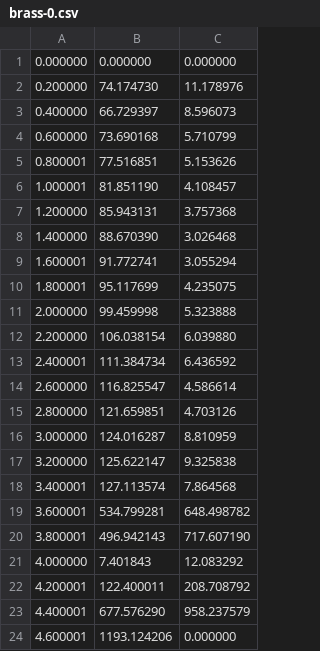
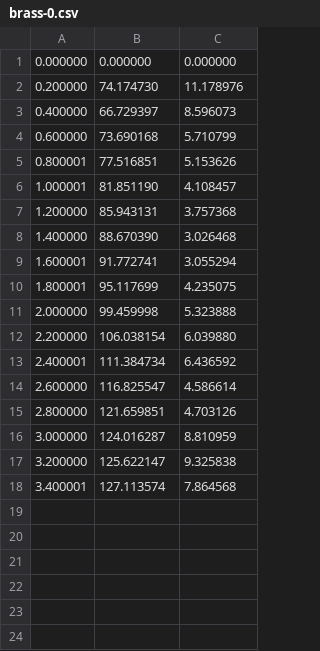
Before and after one commit to HidetoNiwa/SugiyamaLab-MasterThesis, a CSV file: 5-Results/result_data/1.3/brass-0.csv, drawn as a sheet.

```diff
--- a/5-Results/result_data/1.3/brass-0.csv
+++ b/5-Results/result_data/1.3/brass-0.csv
@@ -18,7 +18 @@
 3.400001,127.113574,7.864568
-3.600001,534.799281,648.498782
-3.800001,496.942143,717.607190
-4.000000,7.401843,12.083292
-4.200001,122.400011,208.708792
-4.400001,677.576290,958.237579
-4.600001,1193.124206,0.000000
```
Also changed, not shown: 5-Results/result_data/1.3/al-0.csv, 5-Results/result_data/1.3/al-27.csv, 26 other files.
